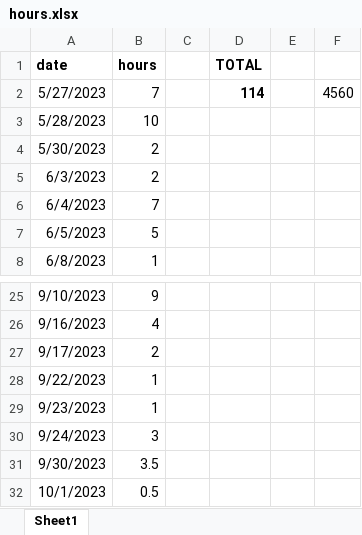
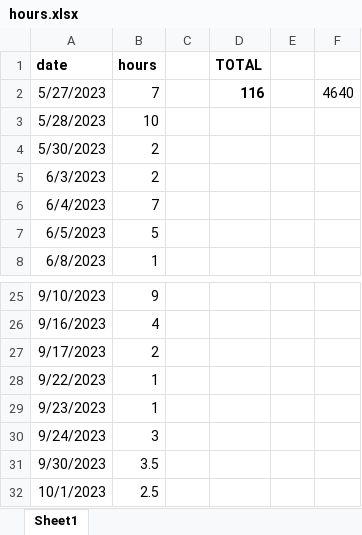
Before and after one commit to rempsyc/busara_dashboard, an Excel workbook: hours.xlsx, sheet Sheet1, drawn as a sheet; only a part is shown, gaps mark what is left out; values as stored, in another font and other column widths than the file's, no borders; the diff names each change by its address in the sheet, - before the commit and + after, or states it on an @@ line.

Commit message:
update latest data

```diff
--- a/hours.xlsx (sheet Sheet1)
+++ b/hours.xlsx (sheet Sheet1)
-D2 (TOTAL): 114
+D2 (TOTAL): 116
-F2: 4560
+F2: 4640
-B32 (hours): 0.5
+B32 (hours): 2.5
```
Also changed, not shown: 3 other files.
